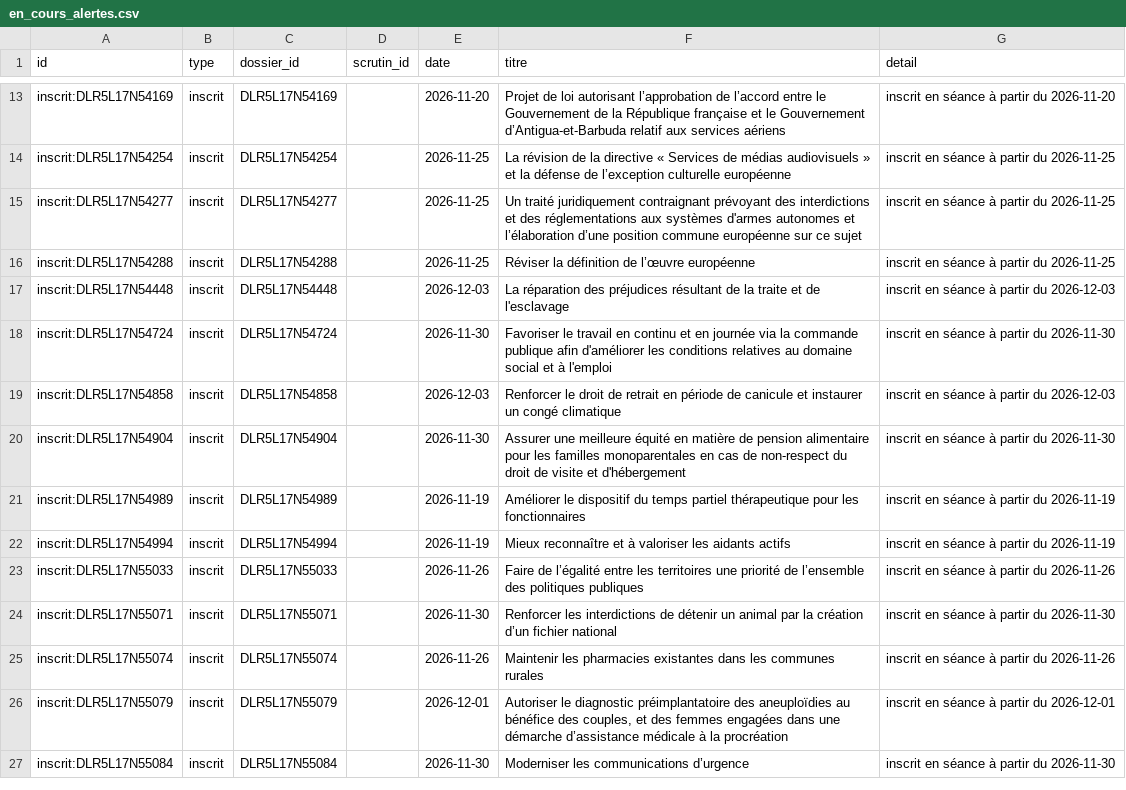
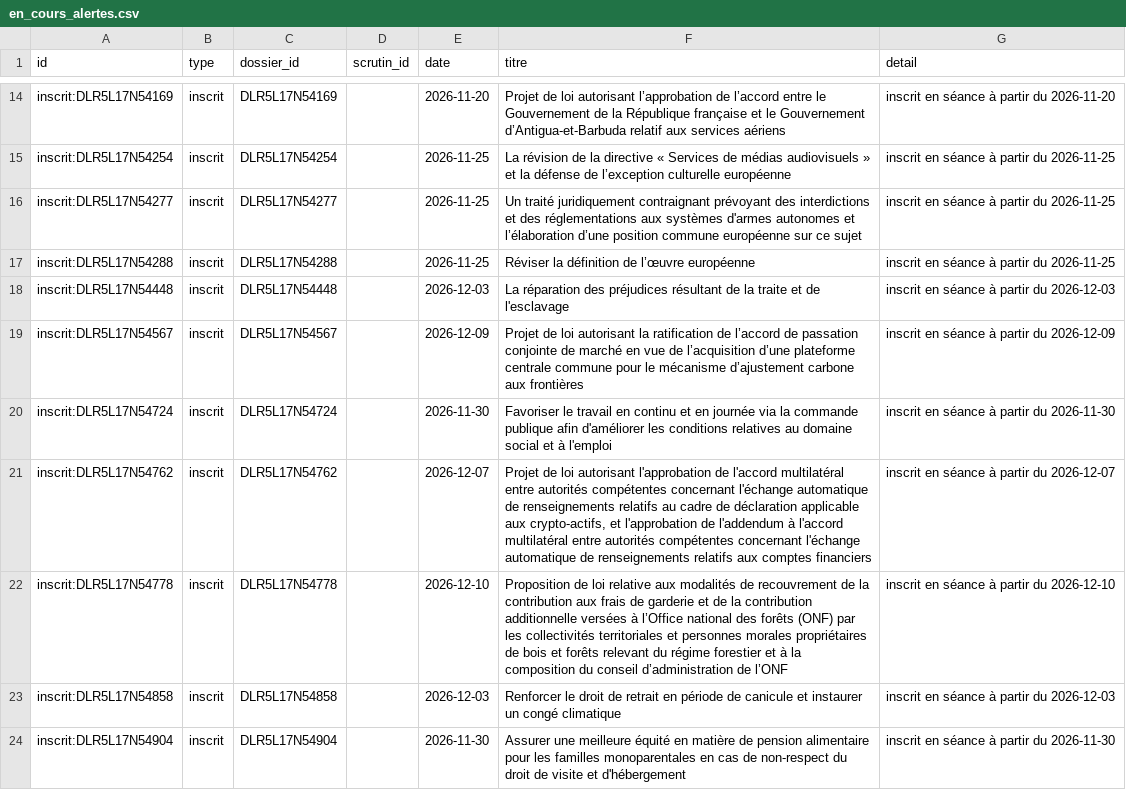
Before and after one commit to m4xim1nus/leurs-voix-nos-droits, a CSV file: data/export/en_cours_alertes.csv, drawn as a sheet; only a part is shown, gaps mark what is left out; the shorter side is filled out with more unchanged rows; the diff covers the shown part only; the diff names each change by its address in the sheet, - before the commit and + after, or states it on an @@ line.

```diff
--- a/data/export/en_cours_alertes.csv
+++ b/data/export/en_cours_alertes.csv
+row 19: inscrit:DLR5L17N54567 | inscrit | DLR5L17N54567 |  | 2026-12-09 | Projet de loi autorisant la ratification de l’accord de passation conjointe de marché en vue de l’acquisition d’une plateforme centrale commune pour le mécanisme d’ajustement carbone aux frontières | inscrit en séance à partir du 2026-12-09
+row 21: inscrit:DLR5L17N54762 | inscrit | DLR5L17N54762 |  | 2026-12-07 | Projet de loi autorisant l'approbation de l'accord multilatéral entre autorités compétentes concernant l'échange automatique de renseignements relatifs au cadre de déclaration applicable aux crypto-actifs, et l'approbation de l'addendum à l'accord multilatéral entre autorités compétentes concernant l'échange automatique de renseignements relatifs aux comptes financiers | inscrit en séance à partir du 2026-12-07
+row 22: inscrit:DLR5L17N54778 | inscrit | DLR5L17N54778 |  | 2026-12-10 | Proposition de loi relative aux modalités de recouvrement de la contribution aux frais de garderie et de la contribution additionnelle versées à l’Office national des forêts (ONF) par les collectivités territoriales et personnes morales propriétaires de bois et forêts relevant du régime forestier et à la composition du conseil d’administration de l’ONF | inscrit en séance à partir du 2026-12-10
```
Also changed, not shown: 10 added rows and 1 removed row elsewhere in this file, data/export/en_cours_etats.csv, data/export/en_cours_lectures.csv, 13 other files.
